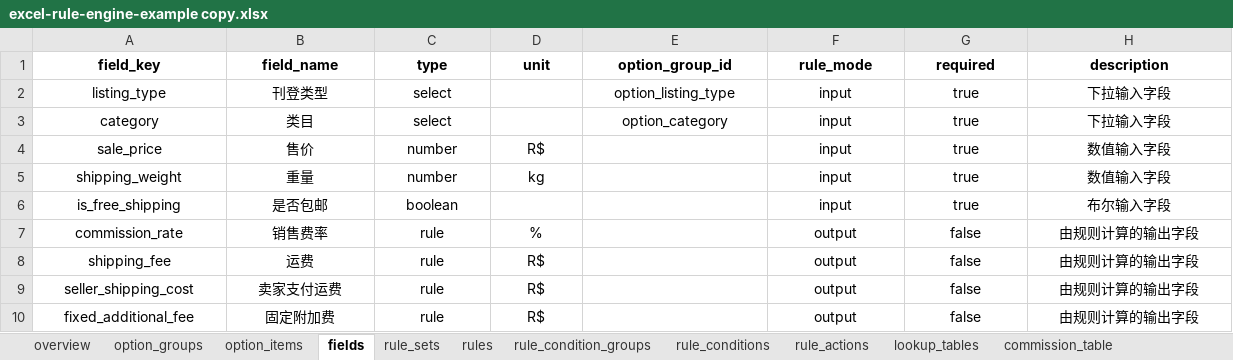
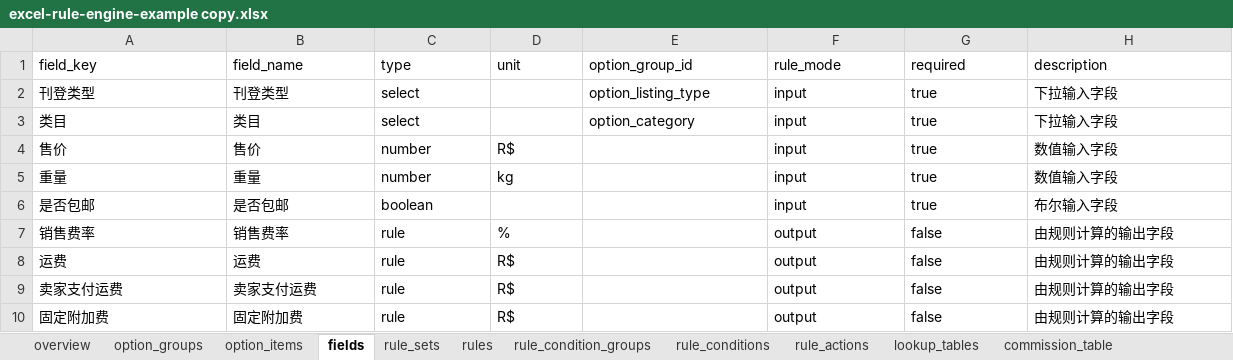
Before and after one commit to wei-py/profit, an Excel workbook: docs/excel-rule-engine-example copy.xlsx, sheet fields, drawn as a sheet; values as stored, in another font and other column widths than the file's, no borders; the diff names each change by its address in the sheet, - before the commit and + after, or states it on an @@ line.

```diff
--- a/docs/excel-rule-engine-example copy.xlsx (sheet fields)
+++ b/docs/excel-rule-engine-example copy.xlsx (sheet fields)
@@ A1:H1 alignment: center → left, bold: on → off @@
-A2 (field_key): listing_type
+A2 (field_key): 刊登类型
-A2:C3 alignment: center
+A2:C3 alignment: left
-E2:H3 alignment: center
+E2:H3 alignment: left
-A3 (field_key): category
+A3 (field_key): 类目
-A4 (field_key): sale_price
+A4 (field_key): 售价
-A4:D5 alignment: center
+A4:D5 alignment: left
-F4:H10 alignment: center
+F4:H10 alignment: left
-A5 (field_key): shipping_weight
+A5 (field_key): 重量
-A6 (field_key): is_free_shipping
+A6 (field_key): 是否包邮
-A6:C6 alignment: center
+A6:C6 alignment: left
-A7 (field_key): commission_rate
+A7 (field_key): 销售费率
-A7:D10 alignment: center
+A7:D10 alignment: left
-A8 (field_key): shipping_fee
+A8 (field_key): 运费
-A9 (field_key): seller_shipping_cost
+A9 (field_key): 卖家支付运费
-A10 (field_key): fixed_additional_fee
+A10 (field_key): 固定附加费
```
Also changed, not shown: sheet rule_conditions, sheet shipping_cost_table, sheet rule_actions, sheet rule_condition_groups, sheet rules, sheet commission_table, 5 more sheets, other sheet tabs, docs/excel-rule-engine-example.xlsx, public/examples/excel-rule-engine-example.xlsx, 26 other files.
